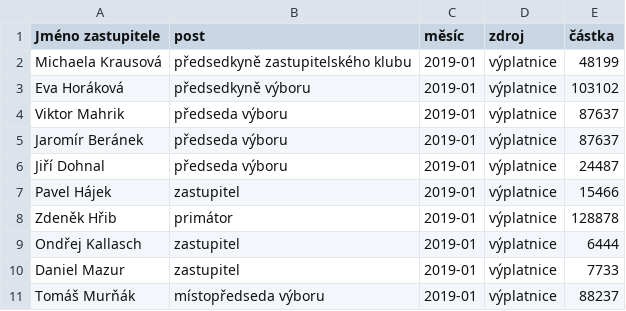
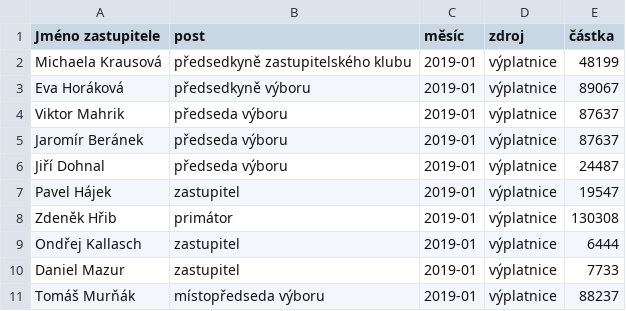
Before and after one commit to piratkazuza/praha.pirati.cz, a CSV file: _data/csv/odmeny.csv, drawn as a sheet; only a part is shown.

Commit message:
drobné opravy

```diff
--- a/_data/csv/odmeny.csv
+++ b/_data/csv/odmeny.csv
@@ -2,3 +2,3 @@ Jméno zastupitele,post,měsíc,zdroj,částka
 Michaela Krausová,předsedkyně zastupitelského klubu,2019-01,výplatnice,48199
-Eva Horáková,předsedkyně výboru,2019-01,výplatnice,103102
+Eva Horáková,předsedkyně výboru,2019-01,výplatnice,89067
 Viktor Mahrik,předseda výboru,2019-01,výplatnice,87637
@@ -6,4 +6,4 @@ Jaromír Beránek,předseda výboru,2019-01,výplatnice,87637
 Jiří Dohnal,předseda výboru,2019-01,výplatnice,24487
-Pavel Hájek,zastupitel,2019-01,výplatnice,15466
-Zdeněk Hřib,primátor,2019-01,výplatnice,128878
+Pavel Hájek,zastupitel,2019-01,výplatnice,19547
+Zdeněk Hřib,primátor,2019-01,výplatnice,130308
 Ondřej Kallasch,zastupitel,2019-01,výplatnice,6444
```
